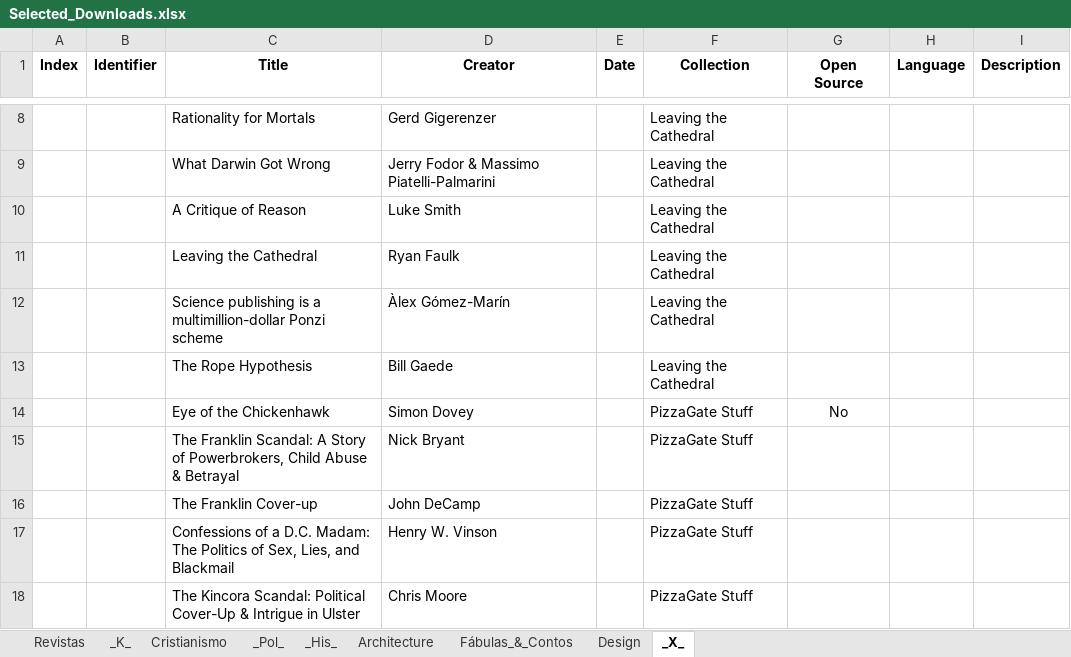
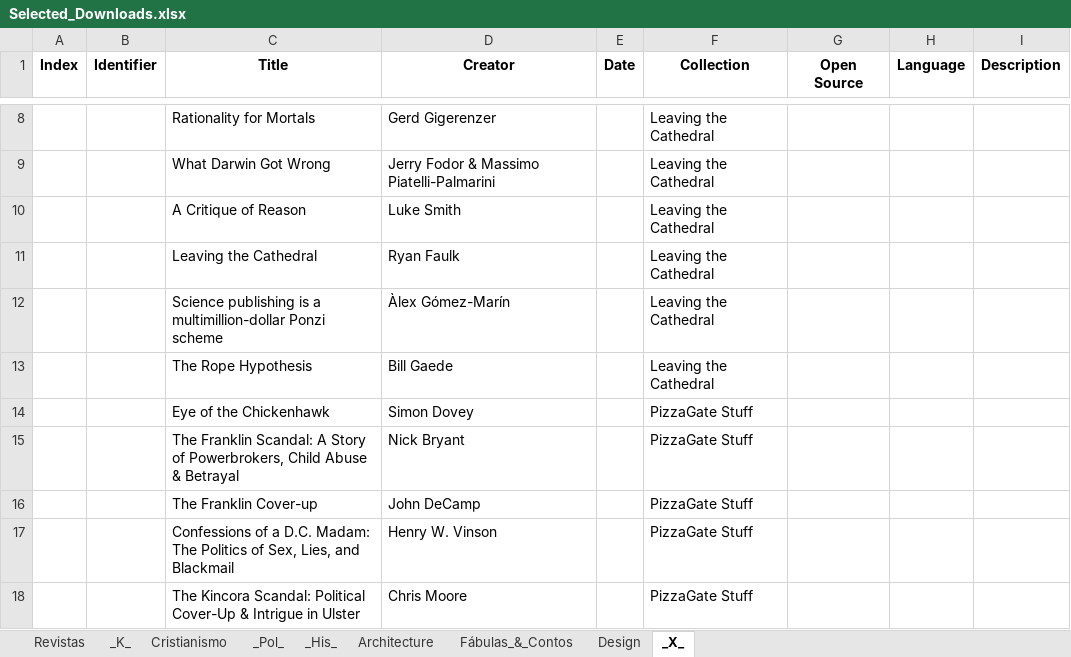
Before and after one commit to GabrielCalheiros/Archive-Skrapper, an Excel workbook: Selected_Downloads.xlsx, sheet _X_, drawn as a sheet; only a part is shown, gaps mark what is left out; values as stored, in another font and other column widths than the file's, no borders; the diff names each change by its address in the sheet, - before the commit and + after, or states it on an @@ line.

```diff
--- a/Selected_Downloads.xlsx (sheet _X_)
+++ b/Selected_Downloads.xlsx (sheet _X_)
-G14 (Open Source): No
+G14 (Open Source): (empty)
```
Also changed, not shown: sheet _Pol_.
